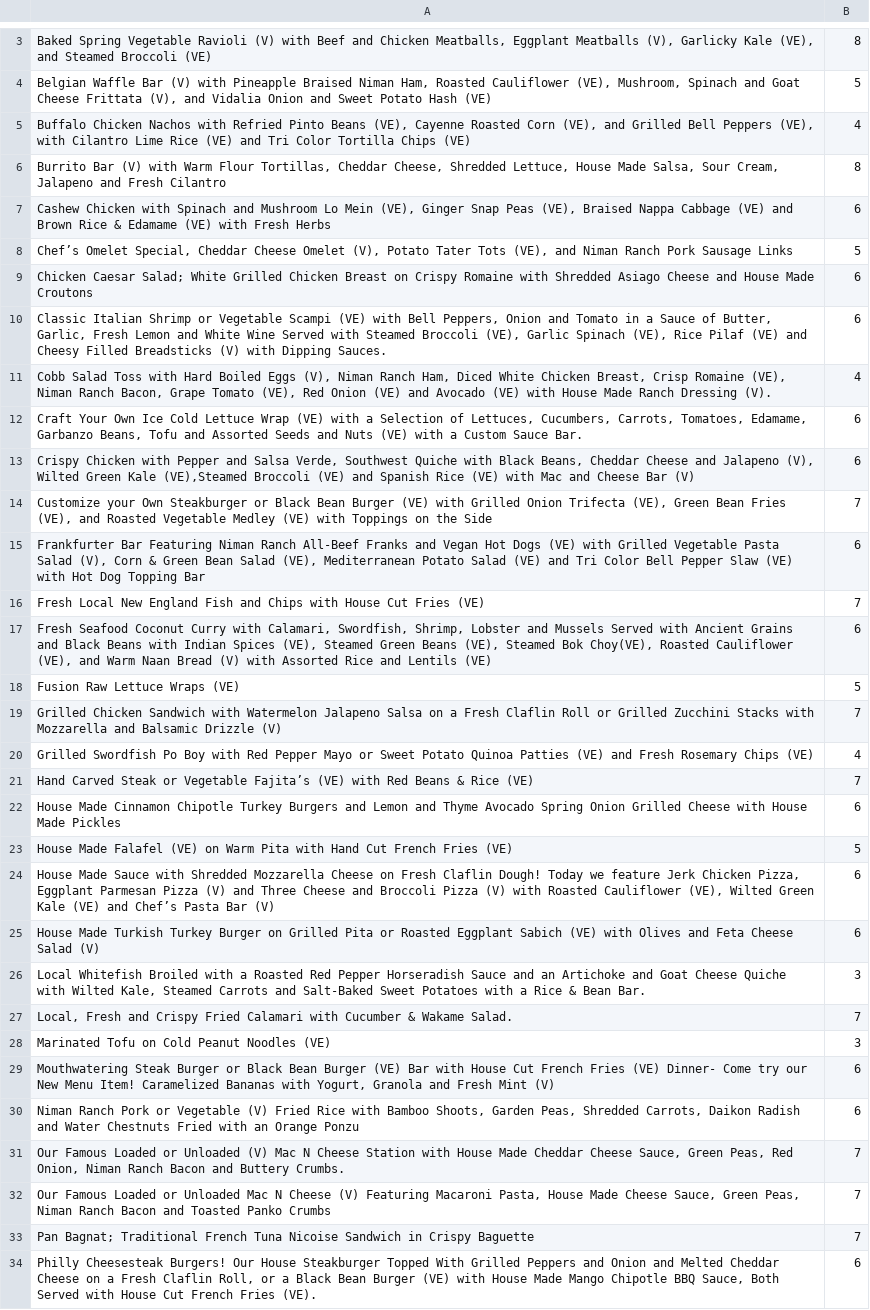
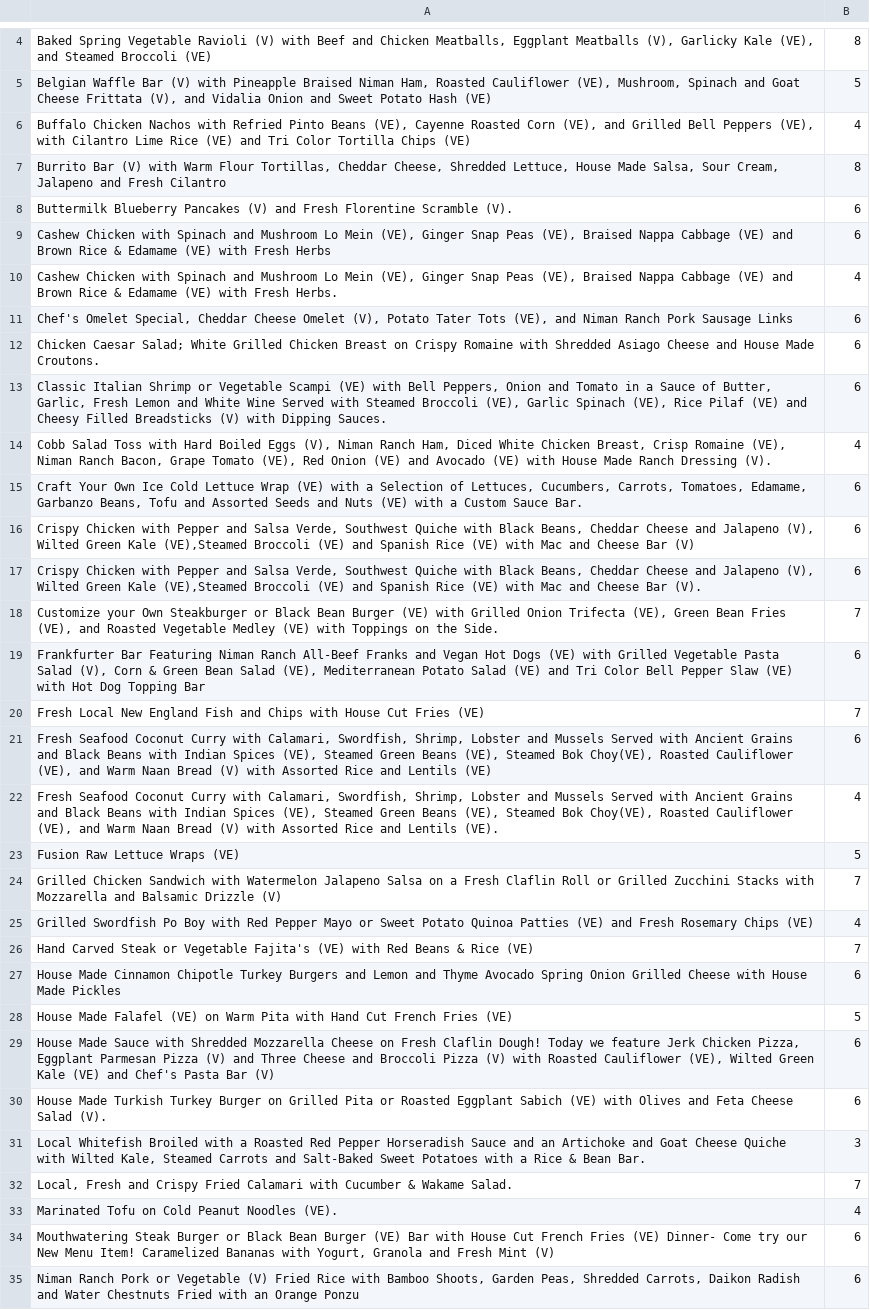
Before and after one commit to emmalurie/230Project, a TSV file: data/Bates_Data.tsv, drawn as a sheet; only a part is shown, gaps mark what is left out; the shorter side is filled out with more unchanged rows; the diff covers the shown part only.

Commit message:
fixed commas added more data to tsv files

```diff
--- a/data/Bates_Data.tsv
+++ b/data/Bates_Data.tsv
@@ -6,5 +7,7 @@ Buffalo Chicken Nachos with Refried Pinto Beans (VE), Cayenne Roasted Corn (VE),
 Burrito Bar (V) with Warm Flour Tortillas, Cheddar Cheese, Shredded Lettuce, House Made Salsa, Sour Cream, Jalapeno and Fresh Cilantro	8
+Buttermilk Blueberry Pancakes (V) and Fresh Florentine Scramble (V).	6
 Cashew Chicken with Spinach and Mushroom Lo Mein (VE), Ginger Snap Peas (VE), Braised Nappa Cabbage (VE) and Brown Rice & Edamame (VE) with Fresh Herbs	6
-Chef’s Omelet Special, Cheddar Cheese Omelet (V), Potato Tater Tots (VE), and Niman Ranch Pork Sausage Links	5
-Chicken Caesar Salad; White Grilled Chicken Breast on Crispy Romaine with Shredded Asiago Cheese and House Made Croutons	6
+Cashew Chicken with Spinach and Mushroom Lo Mein (VE), Ginger Snap Peas (VE), Braised Nappa Cabbage (VE) and Brown Rice & Edamame (VE) with Fresh Herbs.	4
+Chef's Omelet Special, Cheddar Cheese Omelet (V), Potato Tater Tots (VE), and Niman Ranch Pork Sausage Links	6
+Chicken Caesar Salad; White Grilled Chicken Breast on Crispy Romaine with Shredded Asiago Cheese and House Made Croutons.	6
 Classic Italian Shrimp or Vegetable Scampi (VE) with Bell Peppers, Onion and Tomato in a Sauce of Butter, Garlic, Fresh Lemon and White Wine Served with Steamed Broccoli (VE), Garlic Spinach (VE), Rice Pilaf (VE) and Cheesy Filled Breadsticks (V) with Dipping Sauces.	6
@@ -13,3 +16,4 @@ Craft Your Own Ice Cold Lettuce Wrap (VE) with a Selection of Lettuces, Cucumber
 Crispy Chicken with Pepper and Salsa Verde, Southwest Quiche with Black Beans, Cheddar Cheese and Jalapeno (V), Wilted Green Kale (VE),Steamed Broccoli (VE) and Spanish Rice (VE) with Mac and Cheese Bar (V)	6
-Customize your Own Steakburger or Black Bean Burger (VE) with Grilled Onion Trifecta (VE), Green Bean Fries (VE), and Roasted Vegetable Medley (VE) with Toppings on the Side	7
+Crispy Chicken with Pepper and Salsa Verde, Southwest Quiche with Black Beans, Cheddar Cheese and Jalapeno (V), Wilted Green Kale (VE),Steamed Broccoli (VE) and Spanish Rice (VE) with Mac and Cheese Bar (V).	6
+Customize your Own Steakburger or Black Bean Burger (VE) with Grilled Onion Trifecta (VE), Green Bean Fries (VE), and Roasted Vegetable Medley (VE) with Toppings on the Side.	7
 Frankfurter Bar Featuring Niman Ranch All-Beef Franks and Vegan Hot Dogs (VE) with Grilled Vegetable Pasta Salad (V), Corn & Green Bean Salad (VE), Mediterranean Potato Salad (VE) and Tri Color Bell Pepper Slaw (VE) with Hot Dog Topping Bar	6
@@ -17,2 +21,3 @@ Fresh Local New England Fish and Chips with House Cut Fries (VE)	7
 Fresh Seafood Coconut Curry with Calamari, Swordfish, Shrimp, Lobster and Mussels Served with Ancient Grains and Black Beans with Indian Spices (VE), Steamed Green Beans (VE), Steamed Bok Choy(VE), Roasted Cauliflower (VE), and Warm Naan Bread (V) with Assorted Rice and Lentils (VE)	6
+Fresh Seafood Coconut Curry with Calamari, Swordfish, Shrimp, Lobster and Mussels Served with Ancient Grains and Black Beans with Indian Spices (VE), Steamed Green Beans (VE), Steamed Bok Choy(VE), Roasted Cauliflower (VE), and Warm Naan Bread (V) with Assorted Rice and Lentils (VE).	4
 Fusion Raw Lettuce Wraps (VE)	5
@@ -20,10 +25,10 @@ Grilled Chicken Sandwich with Watermelon Jalapeno Salsa on a Fresh Claflin Roll
 Grilled Swordfish Po Boy with Red Pepper Mayo or Sweet Potato Quinoa Patties (VE) and Fresh Rosemary Chips (VE)	4
-Hand Carved Steak or Vegetable Fajita’s (VE) with Red Beans & Rice (VE)	7
+Hand Carved Steak or Vegetable Fajita's (VE) with Red Beans & Rice (VE)	7
 House Made Cinnamon Chipotle Turkey Burgers and Lemon and Thyme Avocado Spring Onion Grilled Cheese with House Made Pickles	6
 House Made Falafel (VE) on Warm Pita with Hand Cut French Fries (VE)	5
-House Made Sauce with Shredded Mozzarella Cheese on Fresh Claflin Dough! Today we feature Jerk Chicken Pizza, Eggplant Parmesan Pizza (V) and Three Cheese and Broccoli Pizza (V) with Roasted Cauliflower (VE), Wilted Green Kale (VE) and Chef’s Pasta Bar (V)	6
-House Made Turkish Turkey Burger on Grilled Pita or Roasted Eggplant Sabich (VE) with Olives and Feta Cheese Salad (V)	6
+House Made Sauce with Shredded Mozzarella Cheese on Fresh Claflin Dough! Today we feature Jerk Chicken Pizza, Eggplant Parmesan Pizza (V) and Three Cheese and Broccoli Pizza (V) with Roasted Cauliflower (VE), Wilted Green Kale (VE) and Chef's Pasta Bar (V)	6
+House Made Turkish Turkey Burger on Grilled Pita or Roasted Eggplant Sabich (VE) with Olives and Feta Cheese Salad (V).	6
 Local Whitefish Broiled with a Roasted Red Pepper Horseradish Sauce and an Artichoke and Goat Cheese Quiche with Wilted Kale, Steamed Carrots and Salt-Baked Sweet Potatoes with a Rice & Bean Bar.	3
 Local, Fresh and Crispy Fried Calamari with Cucumber & Wakame Salad.	7
-Marinated Tofu on Cold Peanut Noodles (VE)	3
+Marinated Tofu on Cold Peanut Noodles (VE).	4
 Mouthwatering Steak Burger or Black Bean Burger (VE) Bar with House Cut French Fries (VE) Dinner- Come try our New Menu Item! Caramelized Bananas with Yogurt, Granola and Fresh Mint (V)	6
```
Also changed, not shown: 15 added rows, 7 removed rows and 9 edited cells elsewhere in this file, data/Lulu_Data.tsv, data/Pomeroy_Data.tsv, 2 other files.
